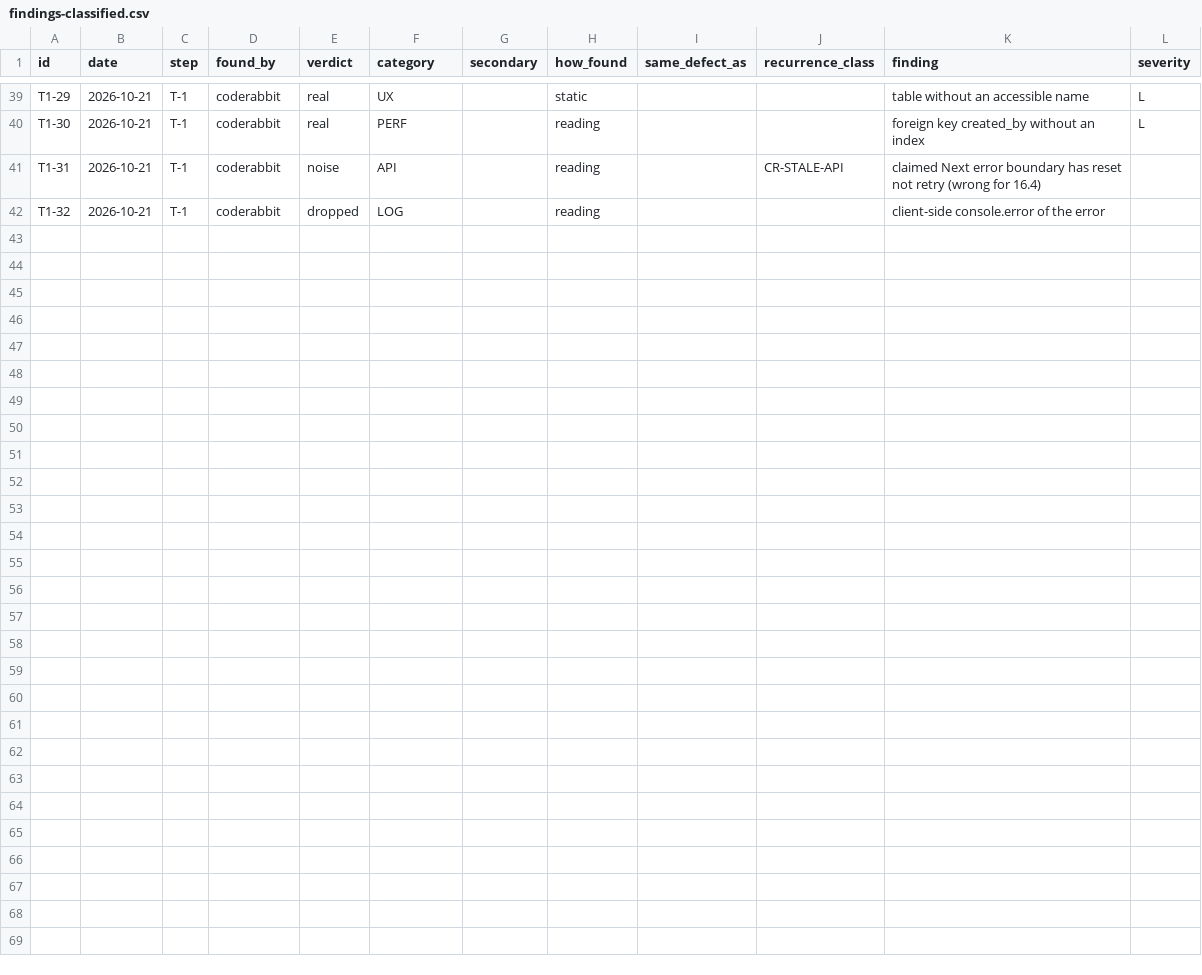
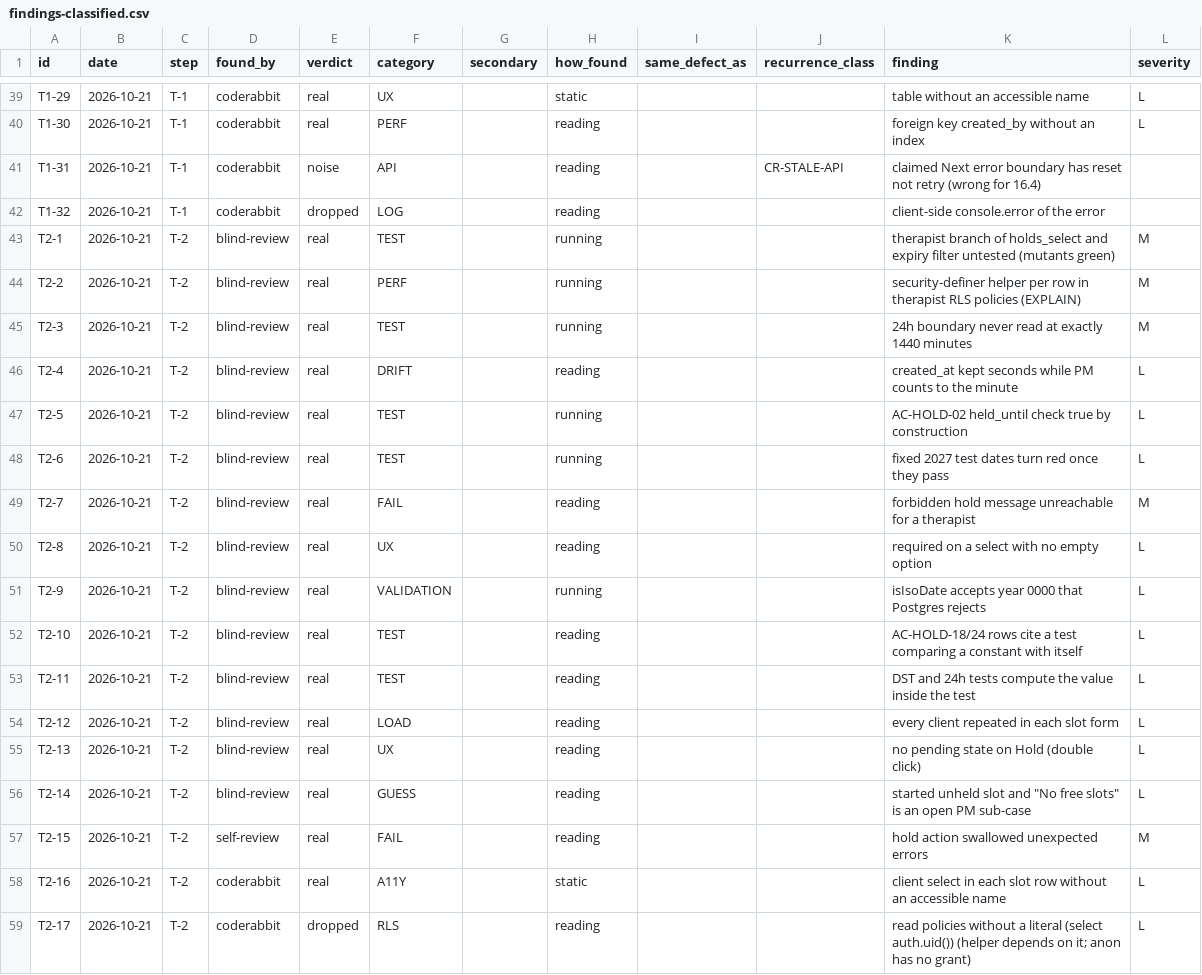
Before and after one commit to SnatchPlay/therapy-scheduling, a CSV file: .quality-trial/analysis/findings-classified.csv, drawn as a sheet; only a part is shown, gaps mark what is left out; the diff names each change by its address in the sheet, - before the commit and + after, or states it on an @@ line.

```diff
--- a/.quality-trial/analysis/findings-classified.csv
+++ b/.quality-trial/analysis/findings-classified.csv
+row 43: T2-1 | 2026-10-21 | T-2 | blind-review | real | TEST |  | running |  |  | therapist branch of holds_select and expiry filter untested (mutants green) | M
+row 44: T2-2 | 2026-10-21 | T-2 | blind-review | real | PERF |  | running |  |  | security-definer helper per row in therapist RLS policies (EXPLAIN) | M
+row 45: T2-3 | 2026-10-21 | T-2 | blind-review | real | TEST |  | running |  |  | 24h boundary never read at exactly 1440 minutes | M
+row 46: T2-4 | 2026-10-21 | T-2 | blind-review | real | DRIFT |  | reading |  |  | created_at kept seconds while PM counts to the minute | L
+row 47: T2-5 | 2026-10-21 | T-2 | blind-review | real | TEST |  | running |  |  | AC-HOLD-02 held_until check true by construction | L
+row 48: T2-6 | 2026-10-21 | T-2 | blind-review | real | TEST |  | running |  |  | fixed 2027 test dates turn red once they pass | L
+row 49: T2-7 | 2026-10-21 | T-2 | blind-review | real | FAIL |  | reading |  |  | forbidden hold message unreachable for a therapist | M
+row 50: T2-8 | 2026-10-21 | T-2 | blind-review | real | UX |  | reading |  |  | required on a select with no empty option | L
+row 51: T2-9 | 2026-10-21 | T-2 | blind-review | real | VALIDATION |  | running |  |  | isIsoDate accepts year 0000 that Postgres rejects | L
+row 52: T2-10 | 2026-10-21 | T-2 | blind-review | real | TEST |  | reading |  |  | AC-HOLD-18/24 rows cite a test comparing a constant with itself | L
+row 53: T2-11 | 2026-10-21 | T-2 | blind-review | real | TEST |  | reading |  |  | DST and 24h tests compute the value inside the test | L
+row 54: T2-12 | 2026-10-21 | T-2 | blind-review | real | LOAD |  | reading |  |  | every client repeated in each slot form | L
+row 55: T2-13 | 2026-10-21 | T-2 | blind-review | real | UX |  | reading |  |  | no pending state on Hold (double click) | L
+row 56: T2-14 | 2026-10-21 | T-2 | blind-review | real | GUESS |  | reading |  |  | started unheld slot and "No free slots" is an open PM sub-case | L
+row 57: T2-15 | 2026-10-21 | T-2 | self-review | real | FAIL |  | reading |  |  | hold action swallowed unexpected errors | M
+row 58: T2-16 | 2026-10-21 | T-2 | coderabbit | real | A11Y |  | static |  |  | client select in each slot row without an accessible name | L
+row 59: T2-17 | 2026-10-21 | T-2 | coderabbit | dropped | RLS |  | reading |  |  | read policies without a literal (select auth.uid()) (helper depends on it; anon has no grant) | L
```
Also changed, not shown: .quality-trial/analysis/runs.csv, 19 other files.
